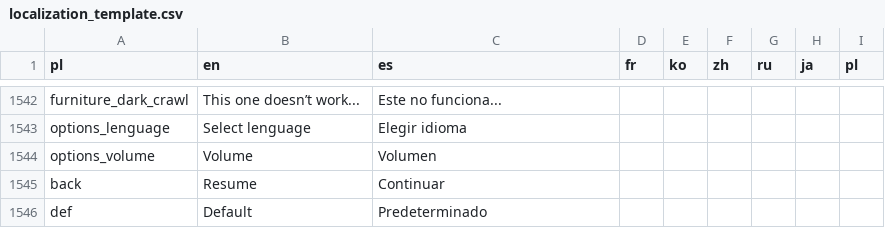
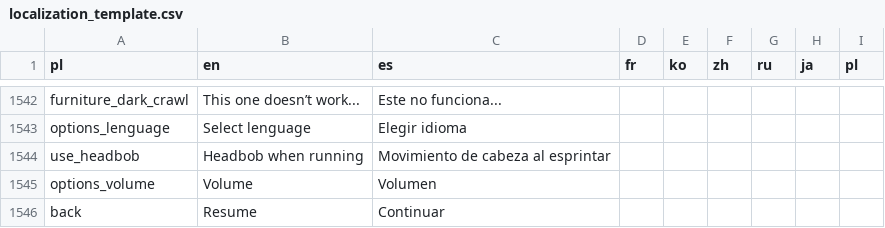
Before and after one commit to JorgeVelascoGames/my_fair_damnation, a CSV file: my_fair_damnation_godot/localization_template.csv, drawn as a sheet; only a part is shown, gaps mark what is left out; the shorter side is filled out with more unchanged rows.

```diff
--- a/my_fair_damnation_godot/localization_template.csv
+++ b/my_fair_damnation_godot/localization_template.csv
@@ -1543,2 +1543,3 @@ furniture_dark_crawl,This one doesn’t work...,Este no funciona...,,,,,,
 options_lenguage,Select lenguage,Elegir idioma,,,,,,
+use_headbob,Headbob when running,Movimiento de cabeza al esprintar,,,,,,
 options_volume,Volume,Volumen,,,,,,
```
Also changed, not shown: 20 other files.
